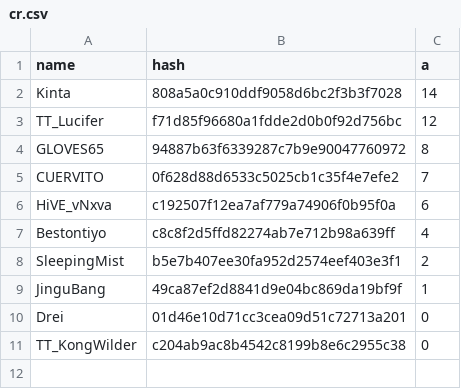
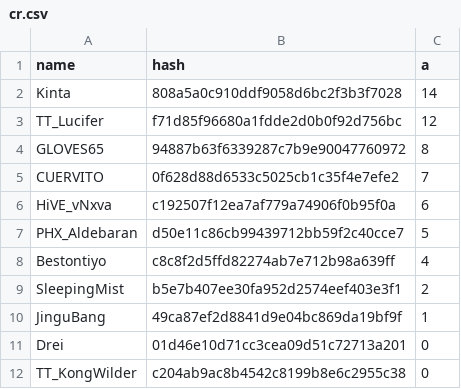
Before and after one commit to catalystblack/catalystblack.github.io, a CSV file: csv/hydra/cr.csv, drawn as a sheet; the diff names each change by its address in the sheet, - before the commit and + after, or states it on an @@ line.

```diff
--- a/csv/hydra/cr.csv
+++ b/csv/hydra/cr.csv
+row 7: PHX_Aldebaran | d50e11c86cb99439712bb59f2c40cce7 | 5
```
Also changed, not shown: csv/data.csv, csv/hydra/assists.csv, 7 other files.
